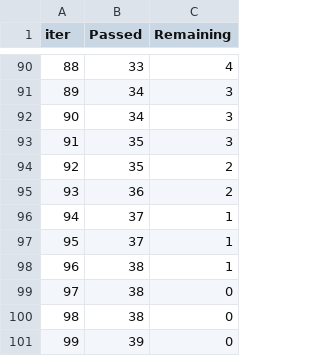
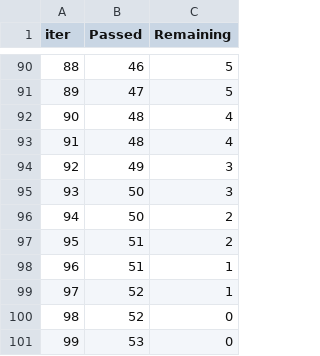
Before and after one commit to iamlekh/ML_e2e, a TSV file: catboost_info/time_left.tsv, drawn as a sheet; only a part is shown, gaps mark what is left out; the diff covers the shown part only.

```diff
--- a/catboost_info/time_left.tsv
+++ b/catboost_info/time_left.tsv
@@ -90,12 +90,12 @@ iter	Passed	Remaining
-88	33	4
-89	34	3
-90	34	3
-91	35	3
-92	35	2
-93	36	2
-94	37	1
-95	37	1
-96	38	1
-97	38	0
-98	38	0
-99	39	0
+88	46	5
+89	47	5
+90	48	4
+91	48	4
+92	49	3
+93	50	3
+94	50	2
+95	51	2
+96	51	1
+97	52	1
+98	52	0
+99	53	0
```
Also changed, not shown: 175 edited cells elsewhere in this file, 6 other files.
